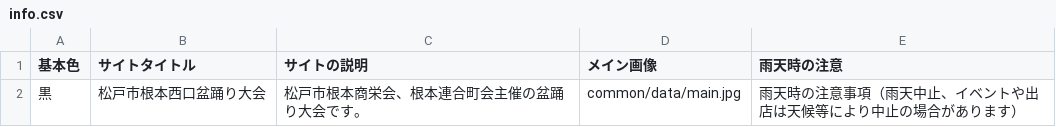
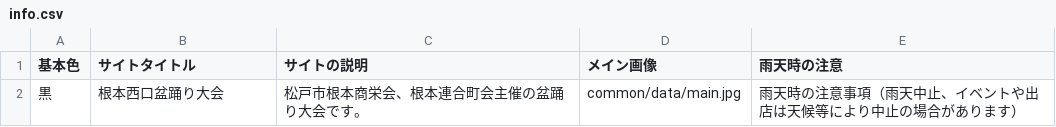
Before and after one commit to HiroAsa/omatsuri_otamesi, a CSV file: docs/base/data/info.csv, drawn as a sheet.

Commit message:
文言修正

```diff
--- a/docs/base/data/info.csv
+++ b/docs/base/data/info.csv
@@ -1,2 +1,2 @@
 基本色,サイトタイトル,サイトの説明,メイン画像,雨天時の注意
-黒,松戸市根本西口盆踊り大会,松戸市根本商栄会、根本連合町会主催の盆踊り大会です。,common/data/main.jpg,雨天時の注意事項（雨天中止、イベントや出店は天候等により中止の場合があります）
+黒,根本西口盆踊り大会,松戸市根本商栄会、根本連合町会主催の盆踊り大会です。,common/data/main.jpg,雨天時の注意事項（雨天中止、イベントや出店は天候等により中止の場合があります）
```
